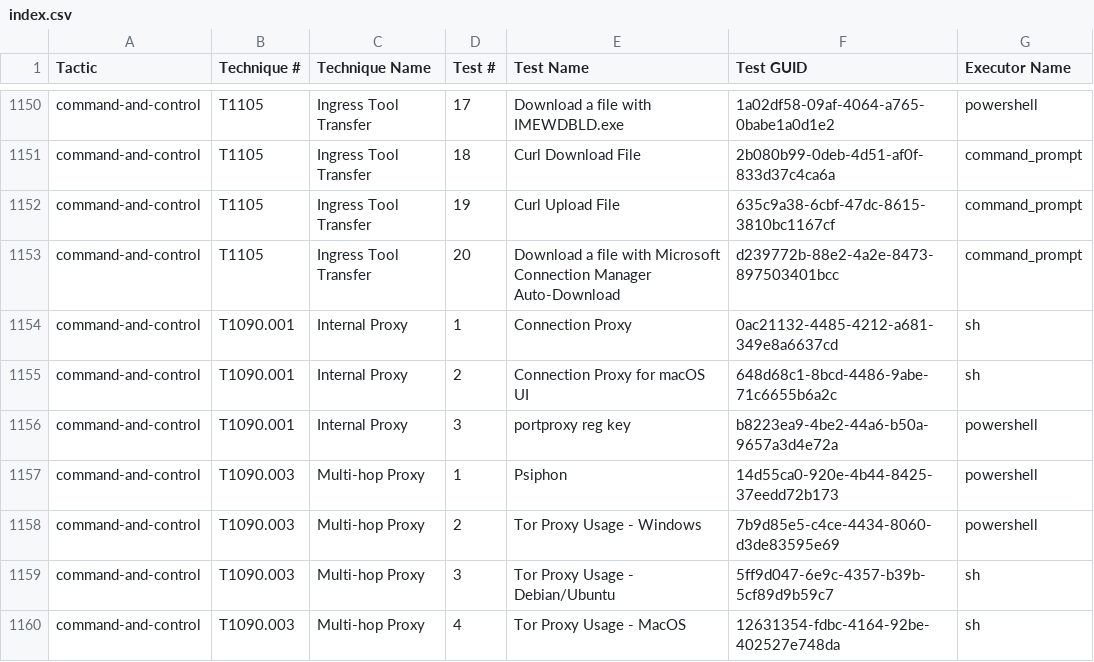
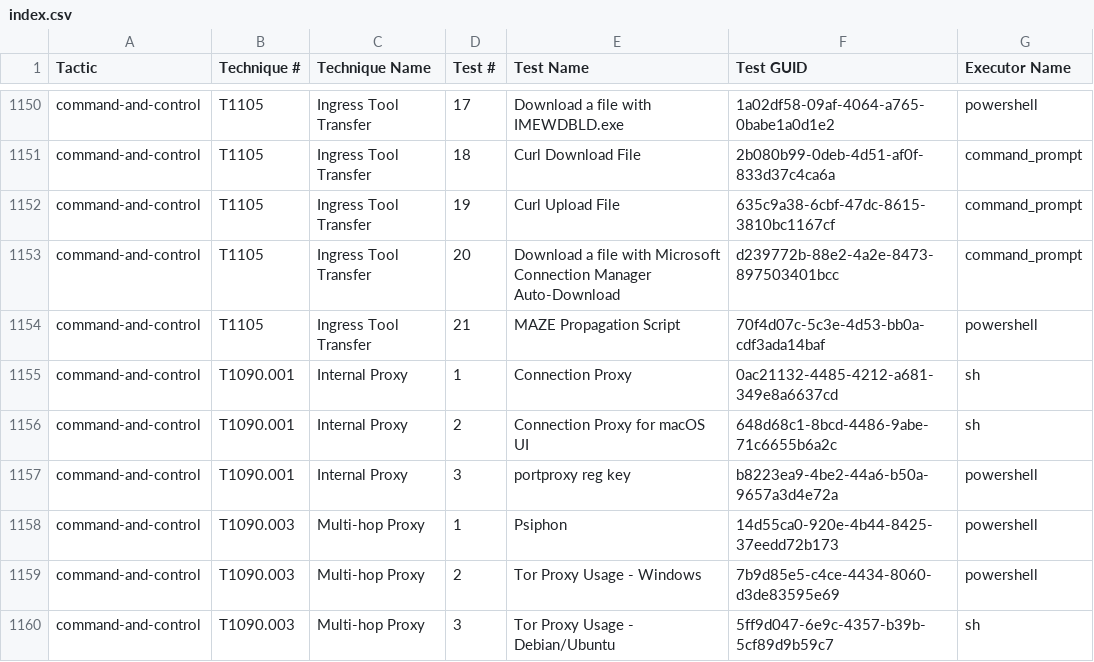
Before and after one commit to redcanaryco/atomic-red-team, a CSV file: atomics/Indexes/Indexes-CSV/index.csv, drawn as a sheet; only a part is shown, gaps mark what is left out; the shorter side is filled out with more unchanged rows; the diff names each change by its address in the sheet, - before the commit and + after, or states it on an @@ line.

```diff
--- a/atomics/Indexes/Indexes-CSV/index.csv
+++ b/atomics/Indexes/Indexes-CSV/index.csv
+row 1154: command-and-control | T1105 | Ingress Tool Transfer | 21 | MAZE Propagation Script | 70f4d07c-5c3e-4d53-bb0a-cdf3ada14baf | powershell
```
Also changed, not shown: atomics/Indexes/Indexes-CSV/windows-index.csv, 4 other files.
